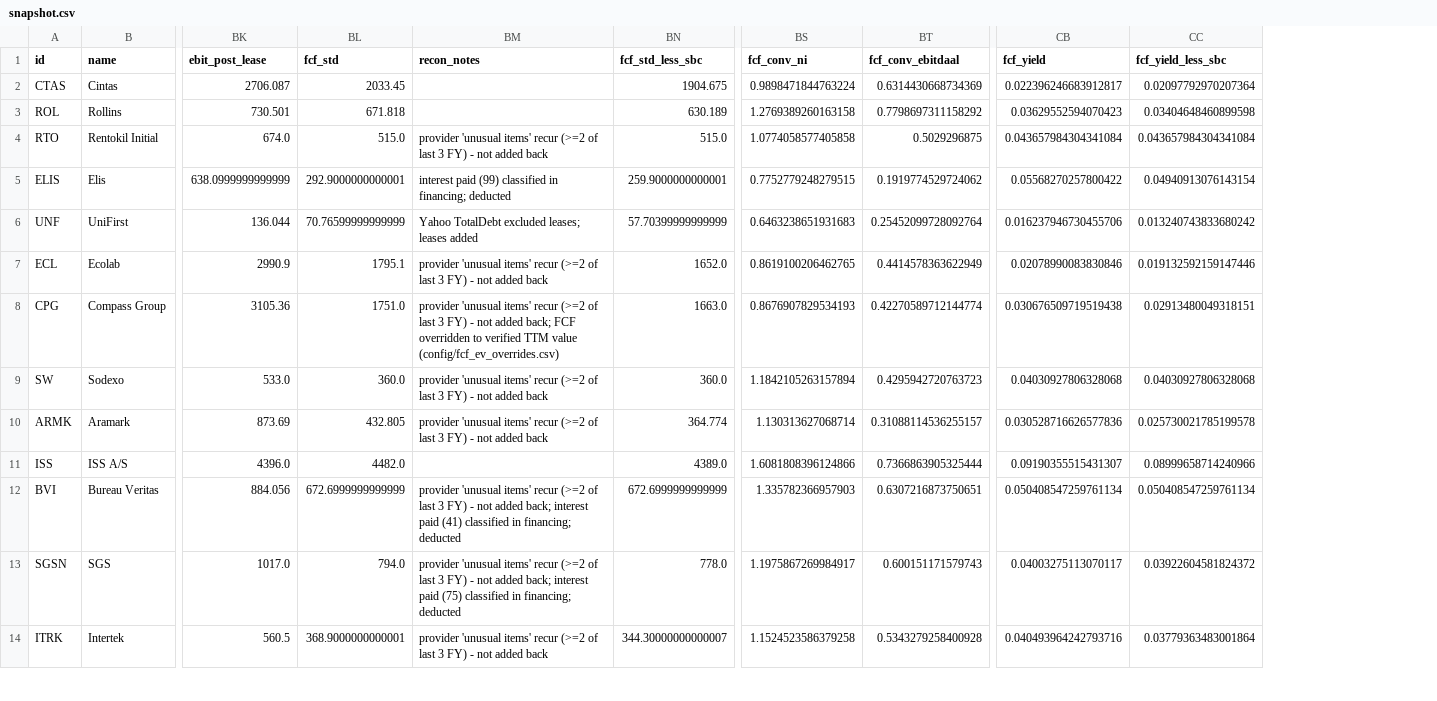
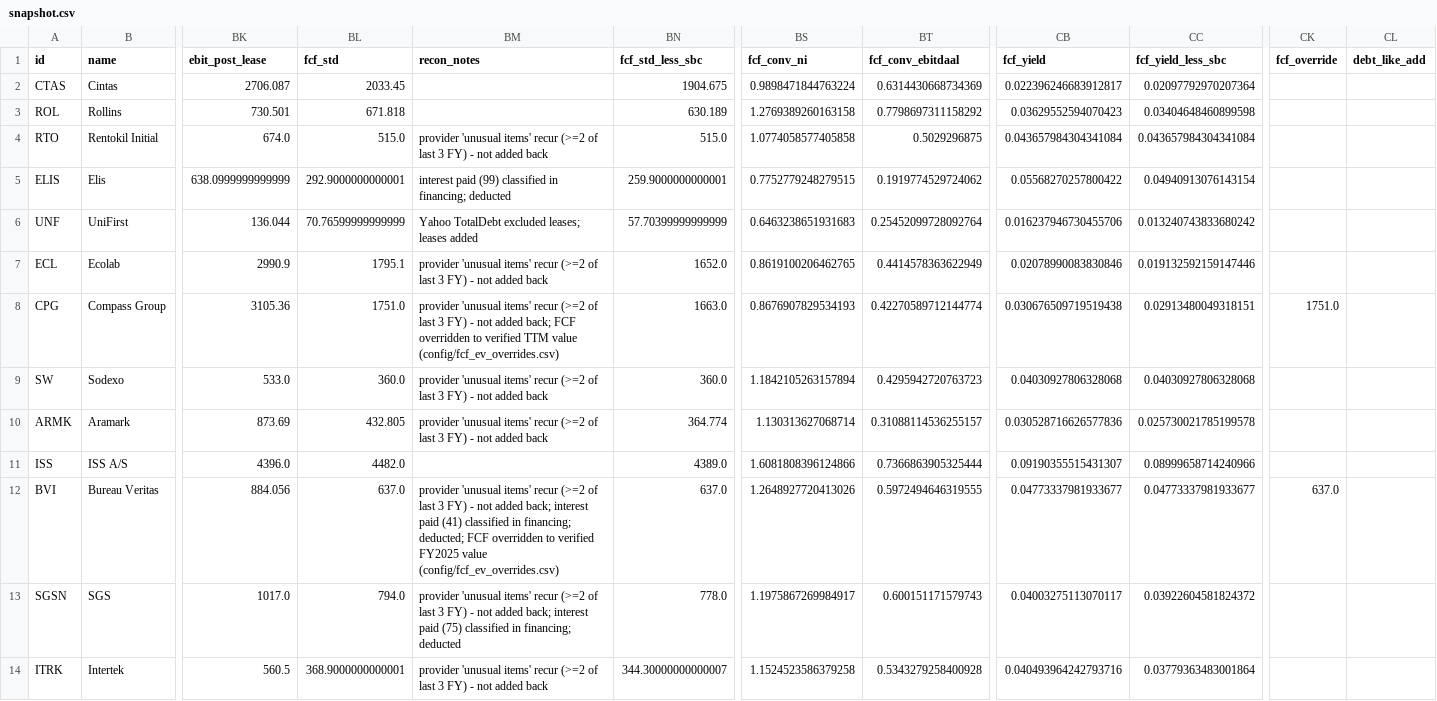
Before and after one commit to bendunlop33/PROJECT-FIZZ, a CSV file: data/processed/snapshot.csv, drawn as a sheet; only a part is shown, gaps mark what is left out; the diff names each change by its address in the sheet, - before the commit and + after, or states it on an @@ line.

```diff
--- a/data/processed/snapshot.csv
+++ b/data/processed/snapshot.csv
+column CK (fcf_override), rows 8-12: 1751.0 |  |  |  | 637.0
+column CL (debt_like_add), empty
-BL12 (fcf_std): 672.6999999999999
+BL12 (fcf_std): 637.0
-BM12 (recon_notes): …in financing; deducted
+BM12 (recon_notes): …in financing; deducted; FCF overridden to verified FY2025 value (config/fcf_ev_overrides.csv)
-BN12 (fcf_std_less_sbc): 672.6999999999999
+BN12 (fcf_std_less_sbc): 637.0
-BS12 (fcf_conv_ni): 1.335782366957903
+BS12 (fcf_conv_ni): 1.2648927720413026
-BT12 (fcf_conv_ebitdaal): 0.6307216873750651
+BT12 (fcf_conv_ebitdaal): 0.5972494646319555
-CB12 (fcf_yield): 0.050408547259761134
+CB12 (fcf_yield): 0.04773337981933677
-CC12 (fcf_yield_less_sbc): 0.050408547259761134
+CC12 (fcf_yield_less_sbc): 0.04773337981933677
```
Also changed, not shown: config/basket_decision.csv, config/fcf_ev_overrides.csv, 20 other files.
